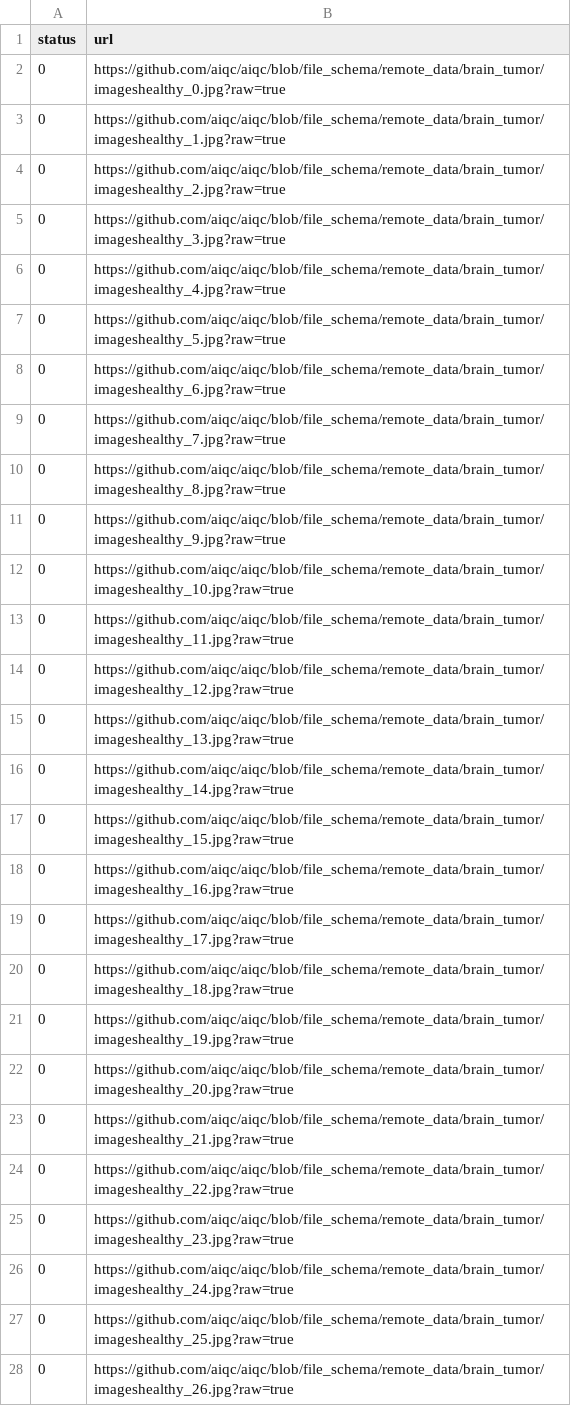
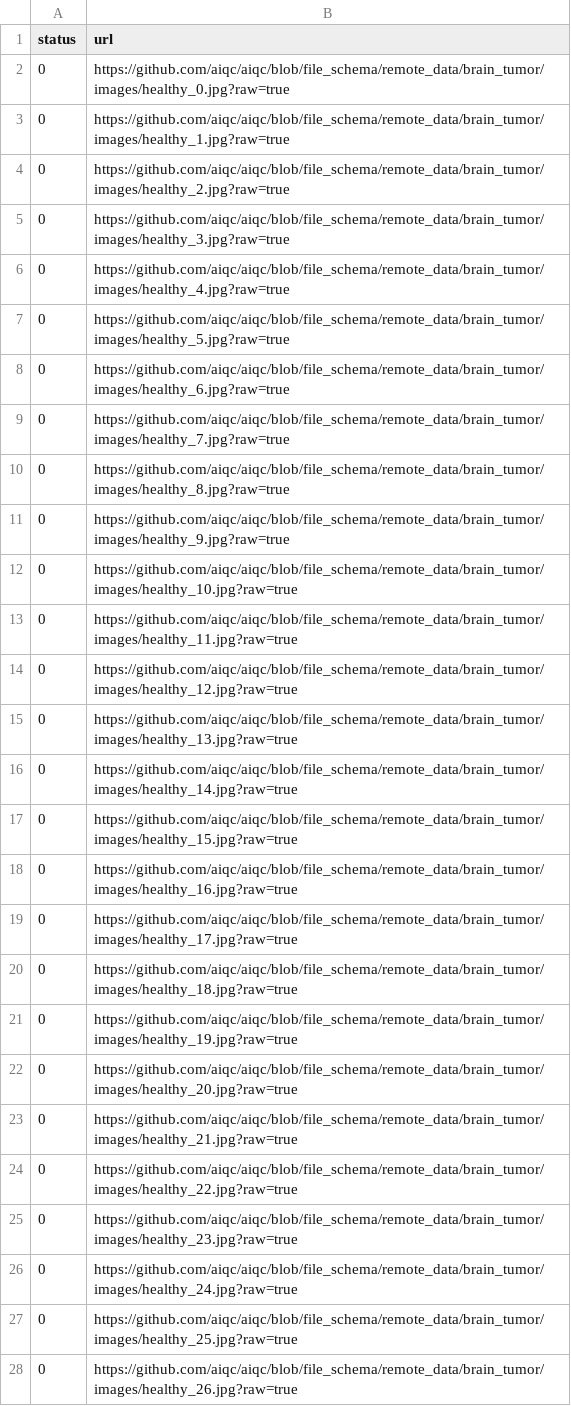
Before and after one commit to aiqc/AIQC, a CSV file: remote_data/brain_tumor/tabular_manifest.csv, drawn as a sheet; only a part is shown; the diff covers the shown part only.

Commit message:
pushing up correct manifest urls

```diff
--- a/remote_data/brain_tumor/tabular_manifest.csv
+++ b/remote_data/brain_tumor/tabular_manifest.csv
@@ -1,28 +1,28 @@
 status,url
-0,https://github.com/aiqc/aiqc/blob/file_schema/remote_data/brain_tumor/imageshealthy_0.jpg?raw=true
-0,https://github.com/aiqc/aiqc/blob/file_schema/remote_data/brain_tumor/imageshealthy_1.jpg?raw=true
-0,https://github.com/aiqc/aiqc/blob/file_schema/remote_data/brain_tumor/imageshealthy_2.jpg?raw=true
-0,https://github.com/aiqc/aiqc/blob/file_schema/remote_data/brain_tumor/imageshealthy_3.jpg?raw=true
-0,https://github.com/aiqc/aiqc/blob/file_schema/remote_data/brain_tumor/imageshealthy_4.jpg?raw=true
-0,https://github.com/aiqc/aiqc/blob/file_schema/remote_data/brain_tumor/imageshealthy_5.jpg?raw=true
-0,https://github.com/aiqc/aiqc/blob/file_schema/remote_data/brain_tumor/imageshealthy_6.jpg?raw=true
-0,https://github.com/aiqc/aiqc/blob/file_schema/remote_data/brain_tumor/imageshealthy_7.jpg?raw=true
-0,https://github.com/aiqc/aiqc/blob/file_schema/remote_data/brain_tumor/imageshealthy_8.jpg?raw=true
-0,https://github.com/aiqc/aiqc/blob/file_schema/remote_data/brain_tumor/imageshealthy_9.jpg?raw=true
-0,https://github.com/aiqc/aiqc/blob/file_schema/remote_data/brain_tumor/imageshealthy_10.jpg?raw=true
-0,https://github.com/aiqc/aiqc/blob/file_schema/remote_data/brain_tumor/imageshealthy_11.jpg?raw=true
-0,https://github.com/aiqc/aiqc/blob/file_schema/remote_data/brain_tumor/imageshealthy_12.jpg?raw=true
-0,https://github.com/aiqc/aiqc/blob/file_schema/remote_data/brain_tumor/imageshealthy_13.jpg?raw=true
-0,https://github.com/aiqc/aiqc/blob/file_schema/remote_data/brain_tumor/imageshealthy_14.jpg?raw=true
-0,https://github.com/aiqc/aiqc/blob/file_schema/remote_data/brain_tumor/imageshealthy_15.jpg?raw=true
-0,https://github.com/aiqc/aiqc/blob/file_schema/remote_data/brain_tumor/imageshealthy_16.jpg?raw=true
-0,https://github.com/aiqc/aiqc/blob/file_schema/remote_data/brain_tumor/imageshealthy_17.jpg?raw=true
-0,https://github.com/aiqc/aiqc/blob/file_schema/remote_data/brain_tumor/imageshealthy_18.jpg?raw=true
-0,https://github.com/aiqc/aiqc/blob/file_schema/remote_data/brain_tumor/imageshealthy_19.jpg?raw=true
-0,https://github.com/aiqc/aiqc/blob/file_schema/remote_data/brain_tumor/imageshealthy_20.jpg?raw=true
-0,https://github.com/aiqc/aiqc/blob/file_schema/remote_data/brain_tumor/imageshealthy_21.jpg?raw=true
-0,https://github.com/aiqc/aiqc/blob/file_schema/remote_data/brain_tumor/imageshealthy_22.jpg?raw=true
-0,https://github.com/aiqc/aiqc/blob/file_schema/remote_data/brain_tumor/imageshealthy_23.jpg?raw=true
-0,https://github.com/aiqc/aiqc/blob/file_schema/remote_data/brain_tumor/imageshealthy_24.jpg?raw=true
-0,https://github.com/aiqc/aiqc/blob/file_schema/remote_data/brain_tumor/imageshealthy_25.jpg?raw=true
-0,https://github.com/aiqc/aiqc/blob/file_schema/remote_data/brain_tumor/imageshealthy_26.jpg?raw=true
+0,https://github.com/aiqc/aiqc/blob/file_schema/remote_data/brain_tumor/images/healthy_0.jpg?raw=true
+0,https://github.com/aiqc/aiqc/blob/file_schema/remote_data/brain_tumor/images/healthy_1.jpg?raw=true
+0,https://github.com/aiqc/aiqc/blob/file_schema/remote_data/brain_tumor/images/healthy_2.jpg?raw=true
+0,https://github.com/aiqc/aiqc/blob/file_schema/remote_data/brain_tumor/images/healthy_3.jpg?raw=true
+0,https://github.com/aiqc/aiqc/blob/file_schema/remote_data/brain_tumor/images/healthy_4.jpg?raw=true
+0,https://github.com/aiqc/aiqc/blob/file_schema/remote_data/brain_tumor/images/healthy_5.jpg?raw=true
+0,https://github.com/aiqc/aiqc/blob/file_schema/remote_data/brain_tumor/images/healthy_6.jpg?raw=true
+0,https://github.com/aiqc/aiqc/blob/file_schema/remote_data/brain_tumor/images/healthy_7.jpg?raw=true
+0,https://github.com/aiqc/aiqc/blob/file_schema/remote_data/brain_tumor/images/healthy_8.jpg?raw=true
+0,https://github.com/aiqc/aiqc/blob/file_schema/remote_data/brain_tumor/images/healthy_9.jpg?raw=true
+0,https://github.com/aiqc/aiqc/blob/file_schema/remote_data/brain_tumor/images/healthy_10.jpg?raw=true
+0,https://github.com/aiqc/aiqc/blob/file_schema/remote_data/brain_tumor/images/healthy_11.jpg?raw=true
+0,https://github.com/aiqc/aiqc/blob/file_schema/remote_data/brain_tumor/images/healthy_12.jpg?raw=true
+0,https://github.com/aiqc/aiqc/blob/file_schema/remote_data/brain_tumor/images/healthy_13.jpg?raw=true
+0,https://github.com/aiqc/aiqc/blob/file_schema/remote_data/brain_tumor/images/healthy_14.jpg?raw=true
+0,https://github.com/aiqc/aiqc/blob/file_schema/remote_data/brain_tumor/images/healthy_15.jpg?raw=true
+0,https://github.com/aiqc/aiqc/blob/file_schema/remote_data/brain_tumor/images/healthy_16.jpg?raw=true
+0,https://github.com/aiqc/aiqc/blob/file_schema/remote_data/brain_tumor/images/healthy_17.jpg?raw=true
+0,https://github.com/aiqc/aiqc/blob/file_schema/remote_data/brain_tumor/images/healthy_18.jpg?raw=true
+0,https://github.com/aiqc/aiqc/blob/file_schema/remote_data/brain_tumor/images/healthy_19.jpg?raw=true
+0,https://github.com/aiqc/aiqc/blob/file_schema/remote_data/brain_tumor/images/healthy_20.jpg?raw=true
+0,https://github.com/aiqc/aiqc/blob/file_schema/remote_data/brain_tumor/images/healthy_21.jpg?raw=true
+0,https://github.com/aiqc/aiqc/blob/file_schema/remote_data/brain_tumor/images/healthy_22.jpg?raw=true
+0,https://github.com/aiqc/aiqc/blob/file_schema/remote_data/brain_tumor/images/healthy_23.jpg?raw=true
+0,https://github.com/aiqc/aiqc/blob/file_schema/remote_data/brain_tumor/images/healthy_24.jpg?raw=true
+0,https://github.com/aiqc/aiqc/blob/file_schema/remote_data/brain_tumor/images/healthy_25.jpg?raw=true
+0,https://github.com/aiqc/aiqc/blob/file_schema/remote_data/brain_tumor/images/healthy_26.jpg?raw=true
```
Also changed, not shown: 53 edited cells elsewhere in this file, 3 other files.
